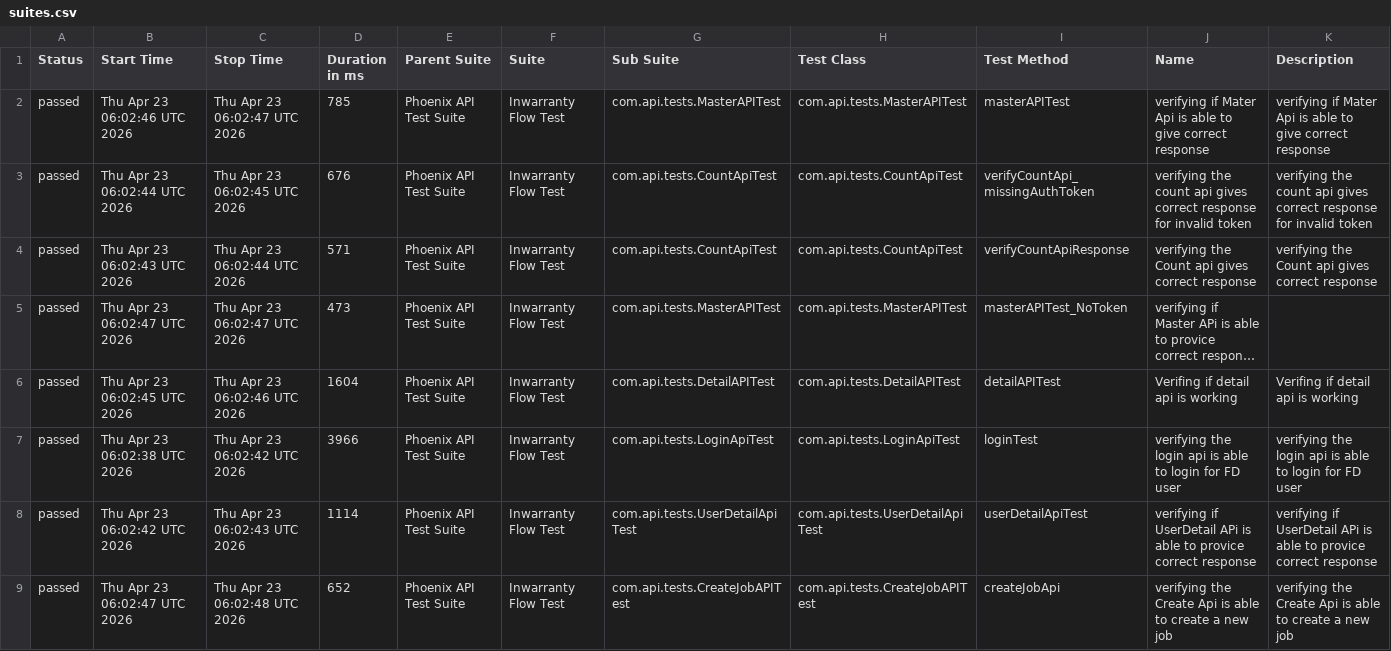
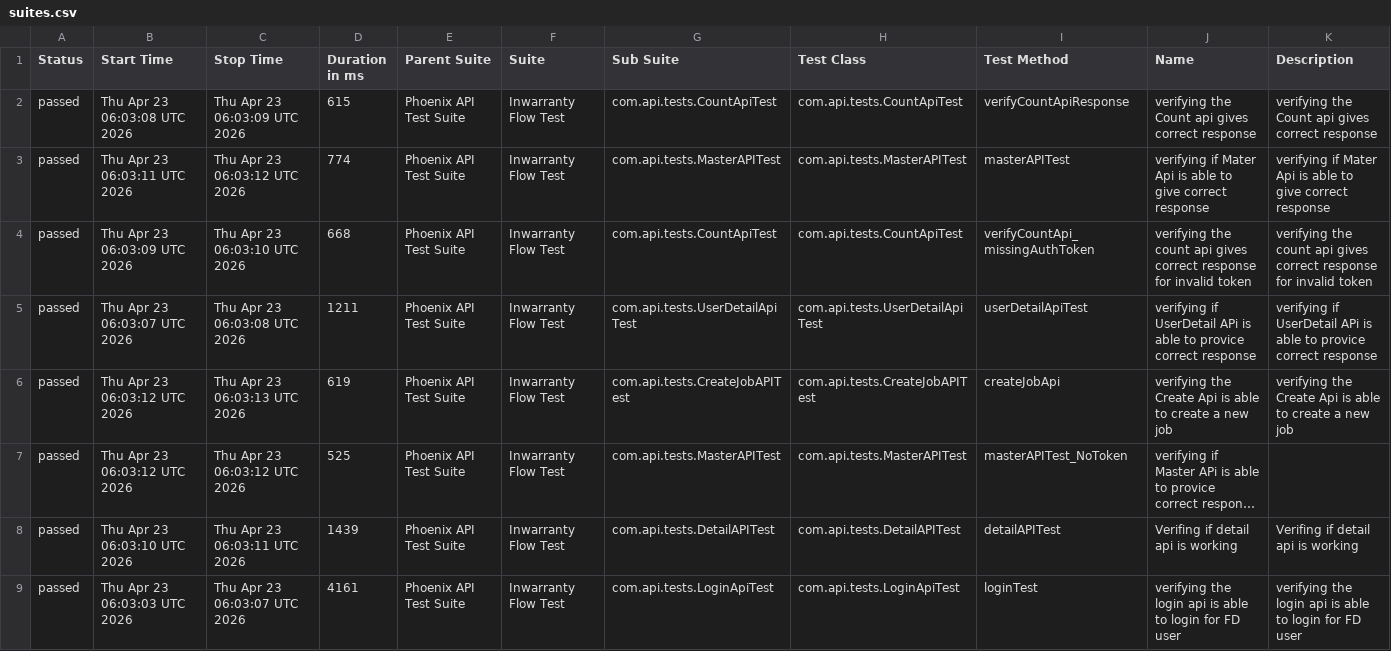
Before and after one commit to RanjaniManuel/PhoenixTestAutomationFramework, a CSV file: data/suites.csv, drawn as a sheet; long unchanged cells end in …; removed rows and columns are numbered as before the commit, all else as after; the diff names each change by its address in the sheet, - before the commit and + after, or states it on an @@ line.

```diff
--- a/data/suites.csv
+++ b/data/suites.csv
+row 2: passed | Thu Apr 23 06:03:08 UTC 2026 | Thu Apr 23 06:03:09 UTC 2026 | 615 | Phoenix API Test Suite | Inwarranty Flow Test | com.api.tests.CountApiTest | com.api.tests.CountApiTest | verifyCountApiResponse | verifying the Count api gives correct response | verifying the Count api gives correct response
-B3 (Start Time): Thu Apr 23 06:02:46 UTC 2026
+B3 (Start Time): Thu Apr 23 06:03:11 UTC 2026
-C3 (Stop Time): Thu Apr 23 06:02:47 UTC 2026
+C3 (Stop Time): Thu Apr 23 06:03:12 UTC 2026
-D3 (Duration in ms): 785
+D3 (Duration in ms): 774
-B4 (Start Time): Thu Apr 23 06:02:44 UTC 2026
+B4 (Start Time): Thu Apr 23 06:03:09 UTC 2026
-C4 (Stop Time): Thu Apr 23 06:02:45 UTC 2026
+C4 (Stop Time): Thu Apr 23 06:03:10 UTC 2026
-D4 (Duration in ms): 676
+D4 (Duration in ms): 668
-B5 (Start Time): Thu Apr 23 06:02:43 UTC 2026
+B5 (Start Time): Thu Apr 23 06:03:07 UTC 2026
-C5 (Stop Time): Thu Apr 23 06:02:44 UTC 2026
+C5 (Stop Time): Thu Apr 23 06:03:08 UTC 2026
-D5 (Duration in ms): 571
+D5 (Duration in ms): 1211
-G5 (Sub Suite): com.api.tests.CountApiTest
+G5 (Sub Suite): com.api.tests.UserDetailApiTest
-H5 (Test Class): com.api.tests.CountApiTest
+H5 (Test Class): com.api.tests.UserDetailApiTest
-I5 (Test Method): verifyCountApiResponse
+I5 (Test Method): userDetailApiTest
-J5 (Name): verifying the Count api gives correct response
+J5 (Name): verifying if UserDetail APi is able to provice correct response
-K5 (Description): verifying the Count api gives correct response
+K5 (Description): verifying if UserDetail APi is able to provice correct response
+row 6: passed | Thu Apr 23 06:03:12 UTC 2026 | Thu Apr 23 06:03:13 UTC 2026 | 619 | Phoenix API Test Suite | Inwarranty Flow Test | com.api.tests.CreateJobAPITest | com.api.tests.CreateJobAPITest | createJobApi | verifying the Create Api is able to create a new job | verifying the Create Api is able to create a new job
-B7 (Start Time): Thu Apr 23 06:02:47 UTC 2026
+B7 (Start Time): Thu Apr 23 06:03:12 UTC 2026
-C7 (Stop Time): Thu Apr 23 06:02:47 UTC 2026
+C7 (Stop Time): Thu Apr 23 06:03:12 UTC 2026
-D7 (Duration in ms): 473
+D7 (Duration in ms): 525
-B8 (Start Time): Thu Apr 23 06:02:45 UTC 2026
+B8 (Start Time): Thu Apr 23 06:03:10 UTC 2026
-C8 (Stop Time): Thu Apr 23 06:02:46 UTC 2026
+C8 (Stop Time): Thu Apr 23 06:03:11 UTC 2026
-D8 (Duration in ms): 1604
+D8 (Duration in ms): 1439
-B9 (Start Time): Thu Apr 23 06:02:38 UTC 2026
+B9 (Start Time): Thu Apr 23 06:03:03 UTC 2026
-C9 (Stop Time): Thu Apr 23 06:02:42 UTC 2026
+C9 (Stop Time): Thu Apr 23 06:03:07 UTC 2026
-D9 (Duration in ms): 3966
+D9 (Duration in ms): 4161
-row 8: passed | Thu Apr 23 06:02:42 UTC 2026 | Thu Apr 23 06:02:43 UTC 2026 | 1114 | Phoenix API Test Suite | Inwarranty Flow Test | com.api.tests.UserDetailApiTest | com.api.tests.UserDetailApiTest | userDetailApiTest | verifying if UserDetail APi is able to provice correct response | verifying if UserDetail APi is able to provice correct response
-row 9: passed | Thu Apr 23 06:02:47 UTC 2026 | Thu Apr 23 06:02:48 UTC 2026 | 652 | Phoenix API Test Suite | Inwarranty Flow Test | com.api.tests.CreateJobAPITest | com.api.tests.CreateJobAPITest | createJobApi | verifying the Create Api is able to create a new job | verifying the Create Api is able to create a new job
```
Also changed, not shown: data/behaviors.csv, 50 other files.
